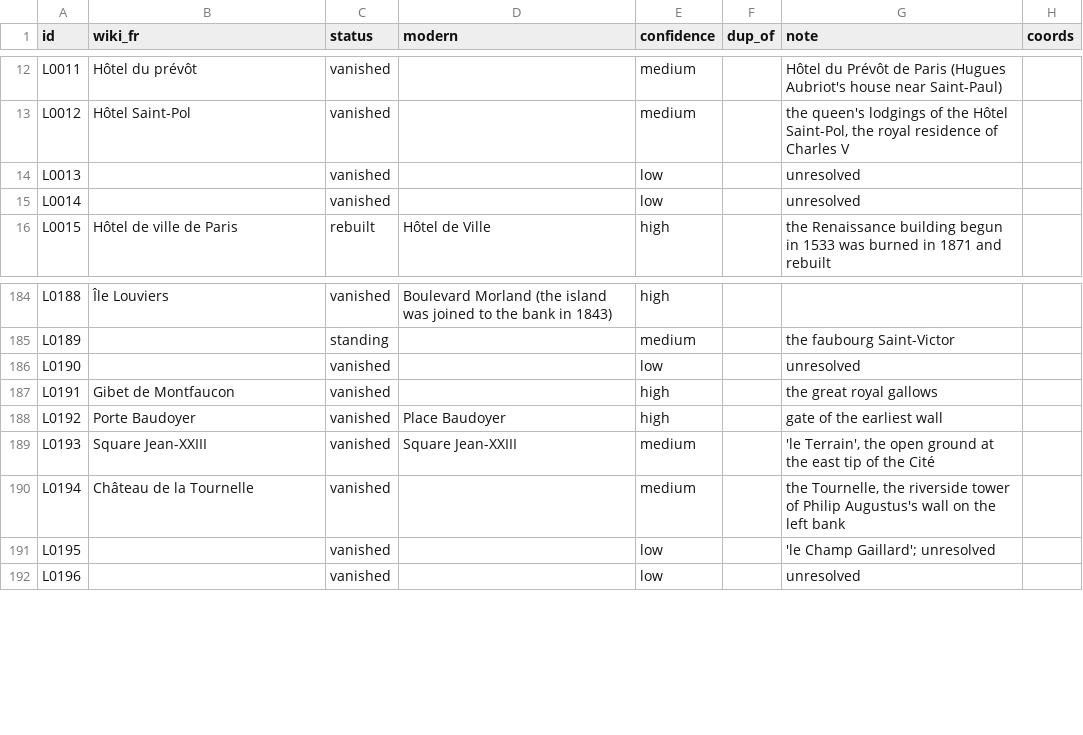
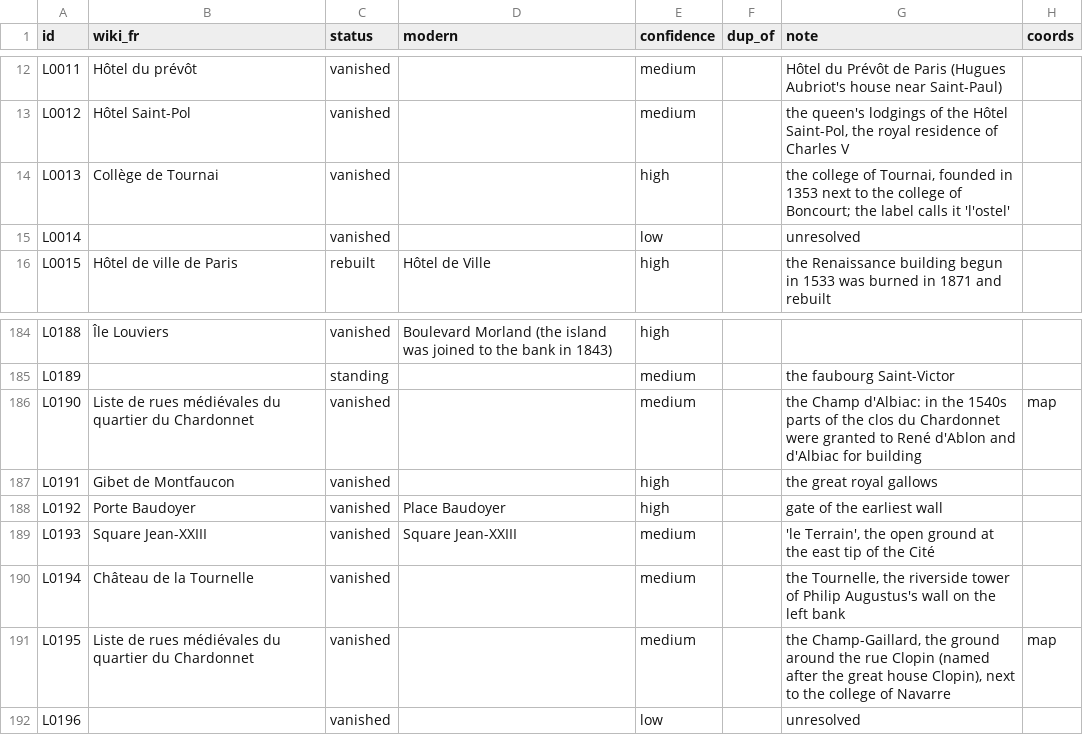
Before and after one commit to PeerBlekelj/parismapexplorer, a CSV file: data/research/others.csv, drawn as a sheet; only a part is shown, gaps mark what is left out.

```diff
--- a/data/research/others.csv
+++ b/data/research/others.csv
@@ -13,3 +13,3 @@ L0011,Hôtel du prévôt,vanished,,medium,,Hôtel du Prévôt de Paris (Hugues A
 L0012,Hôtel Saint-Pol,vanished,,medium,,"the queen's lodgings of the Hôtel Saint-Pol, the royal residence of Charles V",
-L0013,,vanished,,low,,unresolved,
+L0013,Collège de Tournai,vanished,,high,,"the college of Tournai, founded in 1353 next to the college of Boncourt; the label calls it 'l'ostel'",
 L0014,,vanished,,low,,unresolved,
@@ -185,3 +185,3 @@ L0188,Île Louviers,vanished,Boulevard Morland (the island was joined to the ban
 L0189,,standing,,medium,,the faubourg Saint-Victor,
-L0190,,vanished,,low,,unresolved,
+L0190,Liste de rues médiévales du quartier du Chardonnet,vanished,,medium,,the Champ d'Albiac: in the 1540s parts of the clos du Chardonnet were granted to René d'Ablon and d'Albiac for building,map
 L0191,Gibet de Montfaucon,vanished,,high,,the great royal gallows,
@@ -190,3 +190,3 @@ L0193,Square Jean-XXIII,vanished,Square Jean-XXIII,medium,,"'le Terrain', the op
 L0194,Château de la Tournelle,vanished,,medium,,"the Tournelle, the riverside tower of Philip Augustus's wall on the left bank",
-L0195,,vanished,,low,,'le Champ Gaillard'; unresolved,
+L0195,Liste de rues médiévales du quartier du Chardonnet,vanished,,medium,,"the Champ-Gaillard, the ground around the rue Clopin (named after the great house Clopin), next to the college of Navarre",map
 L0196,,vanished,,low,,unresolved,
```
Also changed, not shown: data/places_others.csv, data/places_streets.csv, 4 other files.
